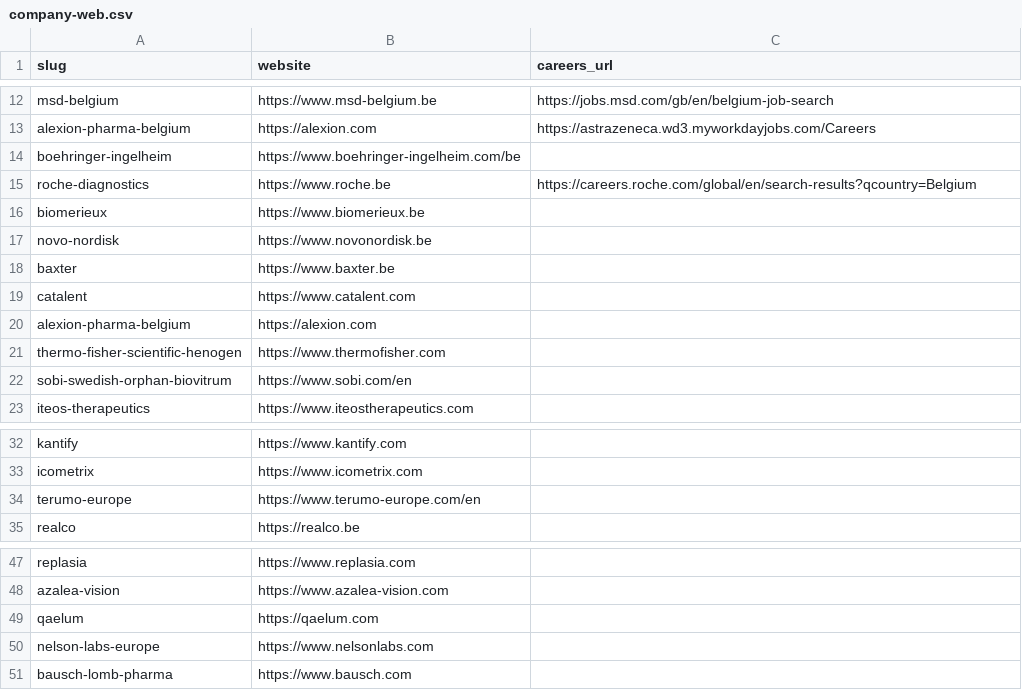
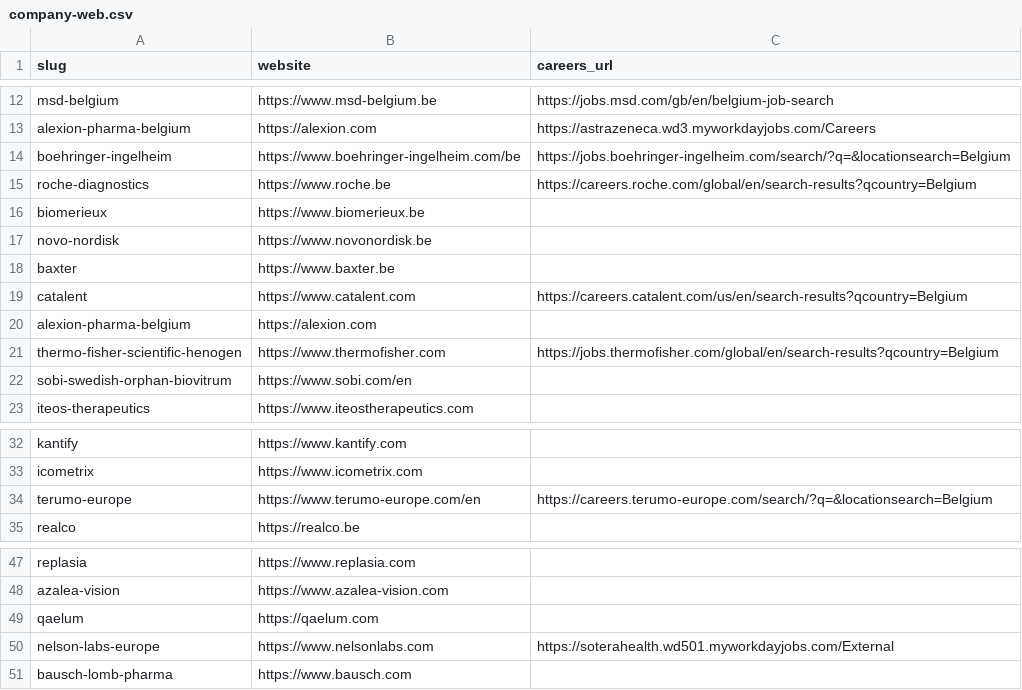
Before and after one commit to Benoitdw/ananas_backend, a CSV file: data/company-web.csv, drawn as a sheet; only a part is shown, gaps mark what is left out.

```diff
--- a/data/company-web.csv
+++ b/data/company-web.csv
@@ -13,3 +13,3 @@ msd-belgium,https://www.msd-belgium.be,https://jobs.msd.com/gb/en/belgium-job-se
 alexion-pharma-belgium,https://alexion.com,https://astrazeneca.wd3.myworkdayjobs.com/Careers
-boehringer-ingelheim,https://www.boehringer-ingelheim.com/be,
+boehringer-ingelheim,https://www.boehringer-ingelheim.com/be,https://jobs.boehringer-ingelheim.com/search/?q=&locationsearch=Belgium
 roche-diagnostics,https://www.roche.be,https://careers.roche.com/global/en/search-results?qcountry=Belgium
@@ -18,5 +18,5 @@ novo-nordisk,https://www.novonordisk.be,
 baxter,https://www.baxter.be,
-catalent,https://www.catalent.com,
+catalent,https://www.catalent.com,https://careers.catalent.com/us/en/search-results?qcountry=Belgium
 alexion-pharma-belgium,https://alexion.com,
-thermo-fisher-scientific-henogen,https://www.thermofisher.com,
+thermo-fisher-scientific-henogen,https://www.thermofisher.com,https://jobs.thermofisher.com/global/en/search-results?qcountry=Belgium
 sobi-swedish-orphan-biovitrum,https://www.sobi.com/en,
@@ -33,3 +33,3 @@ kantify,https://www.kantify.com,
 icometrix,https://www.icometrix.com,
-terumo-europe,https://www.terumo-europe.com/en,
+terumo-europe,https://www.terumo-europe.com/en,https://careers.terumo-europe.com/search/?q=&locationsearch=Belgium
 realco,https://realco.be,
@@ -49,3 +49,3 @@ azalea-vision,https://www.azalea-vision.com,
 qaelum,https://qaelum.com,
-nelson-labs-europe,https://www.nelsonlabs.com,
+nelson-labs-europe,https://www.nelsonlabs.com,https://soterahealth.wd501.myworkdayjobs.com/External
 bausch-lomb-pharma,https://www.bausch.com,
```
Also changed, not shown: 4 other files.
